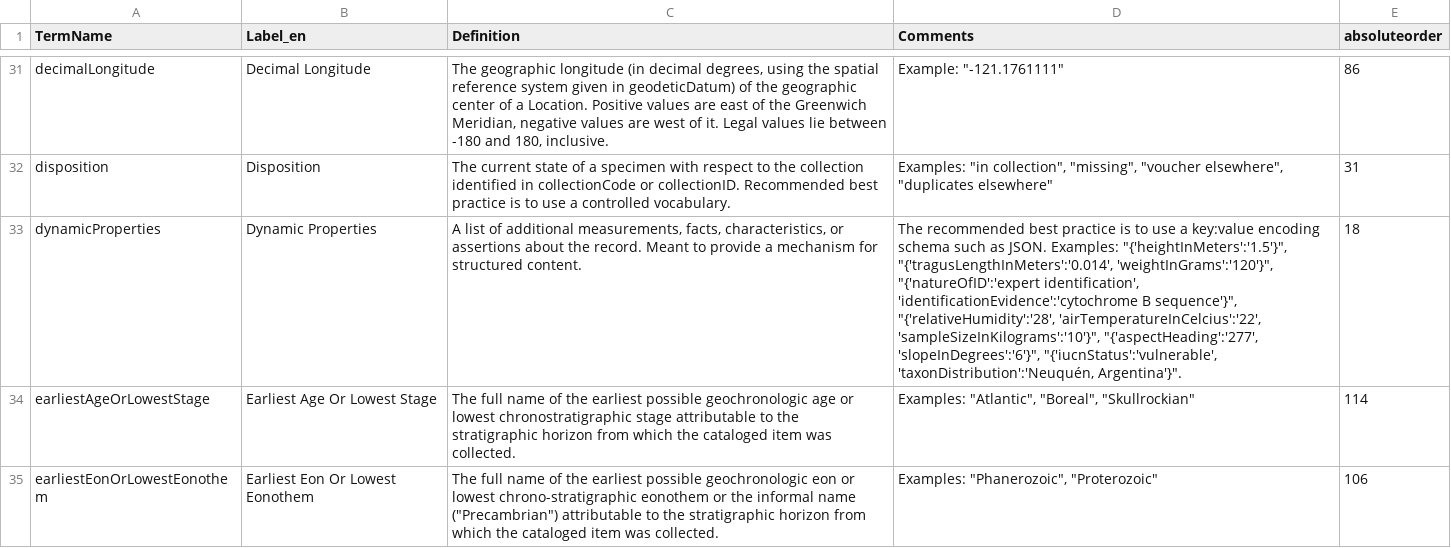
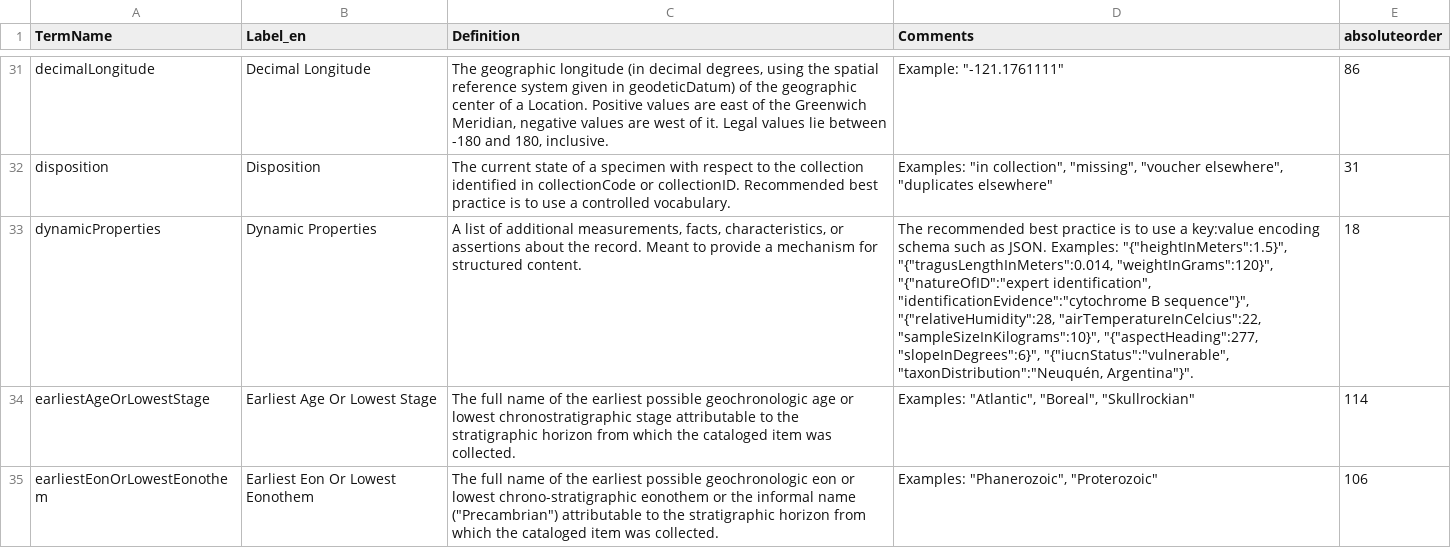
Before and after one commit to tdwg/dwc, a CSV file: downloads/DwCTermsForTranslations.csv, drawn as a sheet; only a part is shown, gaps mark what is left out; the diff names each change by its address in the sheet, - before the commit and + after, or states it on an @@ line.

Commit message:
Amended JSON formatting for dynamicProperties in DwCForTranslations.csv file.

```diff
--- a/downloads/DwCTermsForTranslations.csv
+++ b/downloads/DwCTermsForTranslations.csv
-D33 (Comments): …JSON. Examples: "{'heightInMeters':'1.5'}", "{'tragusLengthInMeters':'0.014', 'weightInGrams':'120'}", "{'natureOfID':'expert identification', 'identificationEvidence':'cytochrome B sequence'}", "{'relativeHumidity':'28', 'airTemperatureInCelcius':'22', 'sampleSizeInKilograms':'10'}", "{'aspectHeading':'277', 'slopeInDegrees':'6'}", "{'iucnStatus':'vulnerable', 'taxonDistribution':'Neuquén, Argentina'}".
+D33 (Comments): …JSON. Examples: "{"heightInMeters":1.5}", "{"tragusLengthInMeters":0.014, "weightInGrams":120}", "{"natureOfID":"expert identification", "identificationEvidence":"cytochrome B sequence"}", "{"relativeHumidity":28, "airTemperatureInCelcius":22, "sampleSizeInKilograms":10}", "{"aspectHeading":277, "slopeInDegrees":6}", "{"iucnStatus":"vulnerable", "taxonDistribution":"Neuquén, Argentina"}".
```
